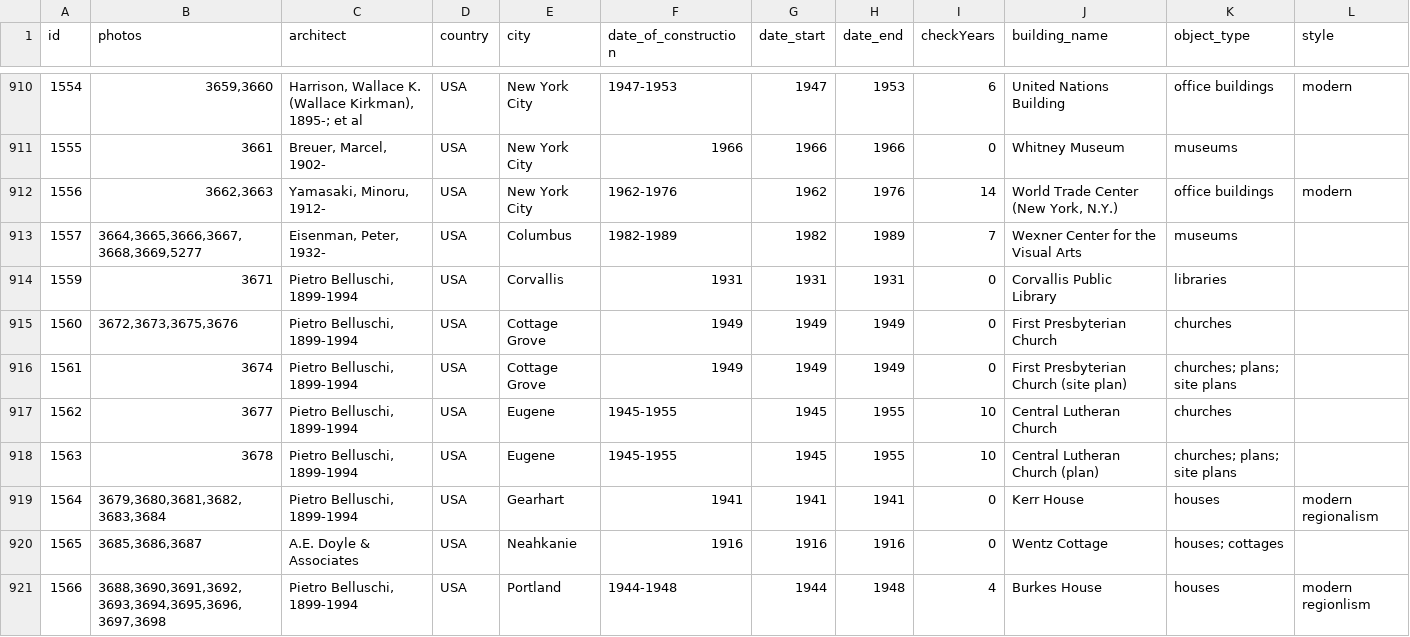
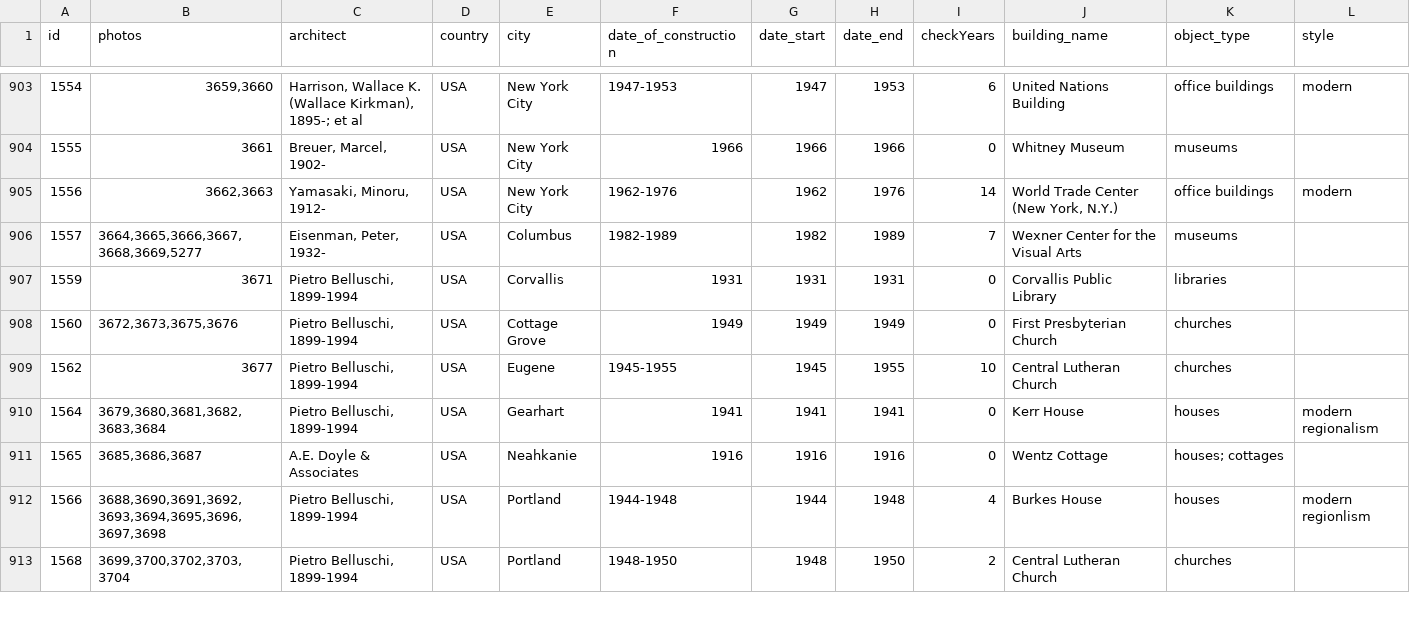
Before and after one commit to n-kb/when-was-it-built-server, a CSV file: Buildings.csv, drawn as a sheet; only a part is shown, gaps mark what is left out; the shorter side is filled out with more unchanged rows; the diff covers the shown part only.

Commit message:
updated buildings

```diff
--- a/Buildings.csv
+++ b/Buildings.csv
@@ -915,5 +908,3 @@ id,photos,architect,country,city,date_of_construction,date_start,date_end,checkY
 1560,"3672,3673,3675,3676","Pietro Belluschi, 1899-1994",USA,Cottage Grove,1949,1949,1949,0,First Presbyterian Church,churches,
-1561,3674,"Pietro Belluschi, 1899-1994",USA,Cottage Grove,1949,1949,1949,0,First Presbyterian Church (site plan),churches; plans; site plans,
 1562,3677,"Pietro Belluschi, 1899-1994",USA,Eugene,1945-1955,1945,1955,10,Central Lutheran Church,churches,
-1563,3678,"Pietro Belluschi, 1899-1994",USA,Eugene,1945-1955,1945,1955,10,Central Lutheran Church (plan),churches; plans; site plans,
 1564,"3679,3680,3681,3682,3683,3684","Pietro Belluschi, 1899-1994",USA,Gearhart,1941,1941,1941,0,Kerr House,houses,modern regionalism
```
Also changed, not shown: 13 removed rows elsewhere in this file.
